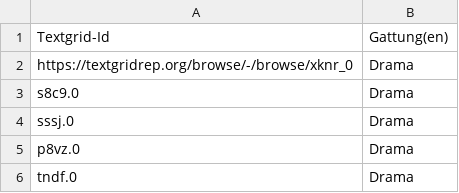
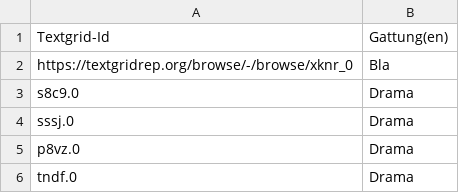
Before and after one commit to quadrama/metadata, a TSV file: drama.tsv, drawn as a sheet; only a part is shown.

Commit message:
Update drama.tsv

```diff
--- a/drama.tsv
+++ b/drama.tsv
@@ -1,3 +1,3 @@
 Textgrid-Id	Gattung(en)
-https://textgridrep.org/browse/-/browse/xknr_0	Drama
+https://textgridrep.org/browse/-/browse/xknr_0	Bla
 s8c9.0	Drama
```
